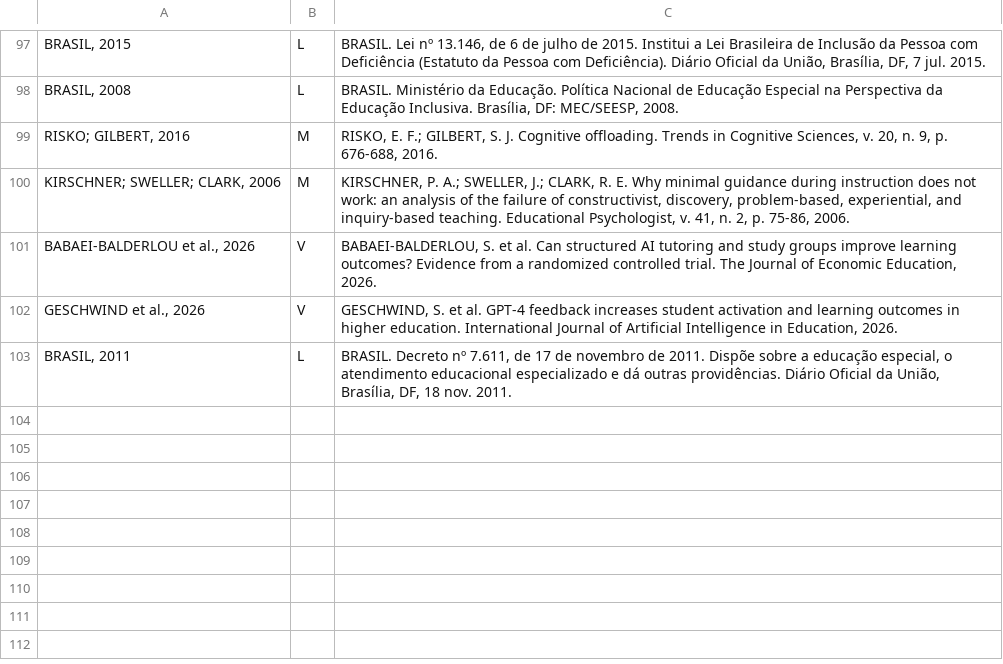
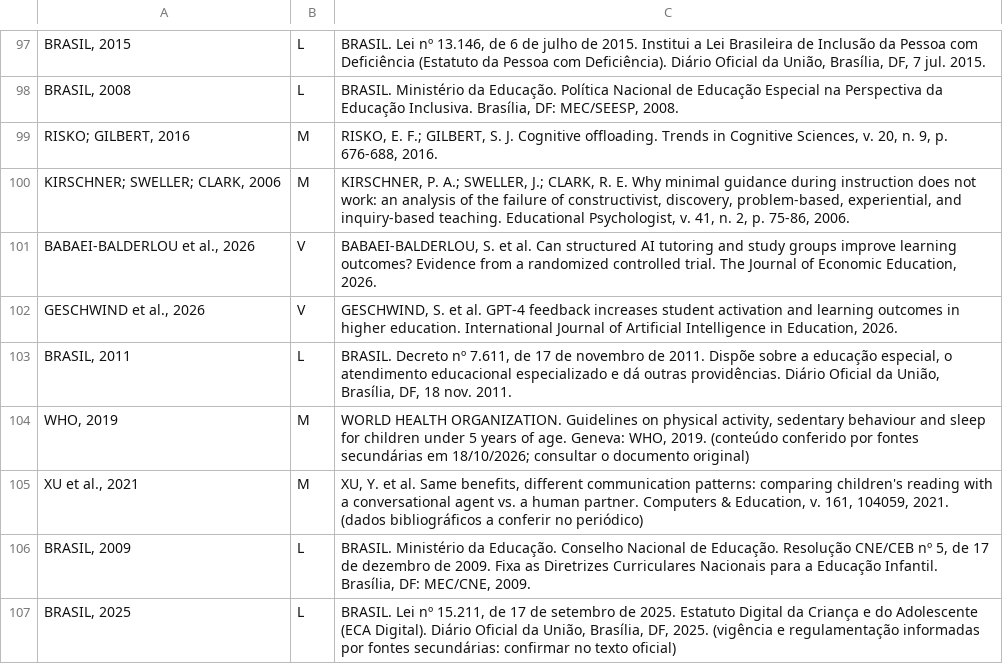
Before and after one commit to arakenmedeiros/claude, a TSV file: livro_ia_educacao/cap/bank.tsv, drawn as a sheet; only a part is shown, gaps mark what is left out; the diff names each change by its address in the sheet, - before the commit and + after, or states it on an @@ line.

```diff
--- a/livro_ia_educacao/cap/bank.tsv
+++ b/livro_ia_educacao/cap/bank.tsv
+row 104: WHO, 2019 | M | WORLD HEALTH ORGANIZATION. Guidelines on physical activity, sedentary behaviour and sleep for children under 5 years of age. Geneva: WHO, 2019. (conteúdo conferido por fontes secundárias em 18/10/2026; consultar o documento original)
+row 105: XU et al., 2021 | M | XU, Y. et al. Same benefits, different communication patterns: comparing children's reading with a conversational agent vs. a human partner. Computers & Education, v. 161, 104059, 2021. (dados bibliográficos a conferir no periódico)
+row 106: BRASIL, 2009 | L | BRASIL. Ministério da Educação. Conselho Nacional de Educação. Resolução CNE/CEB nº 5, de 17 de dezembro de 2009. Fixa as Diretrizes Curriculares Nacionais para a Educação Infantil. Brasília, DF: MEC/CNE, 2009.
+row 107: BRASIL, 2025 | L | BRASIL. Lei nº 15.211, de 17 de setembro de 2025. Estatuto Digital da Criança e do Adolescente (ECA Digital). Diário Oficial da União, Brasília, DF, 2025. (vigência e regulamentação informadas por fontes secundárias: confirmar no texto oficial)
```
Also changed, not shown: 14 other files.
